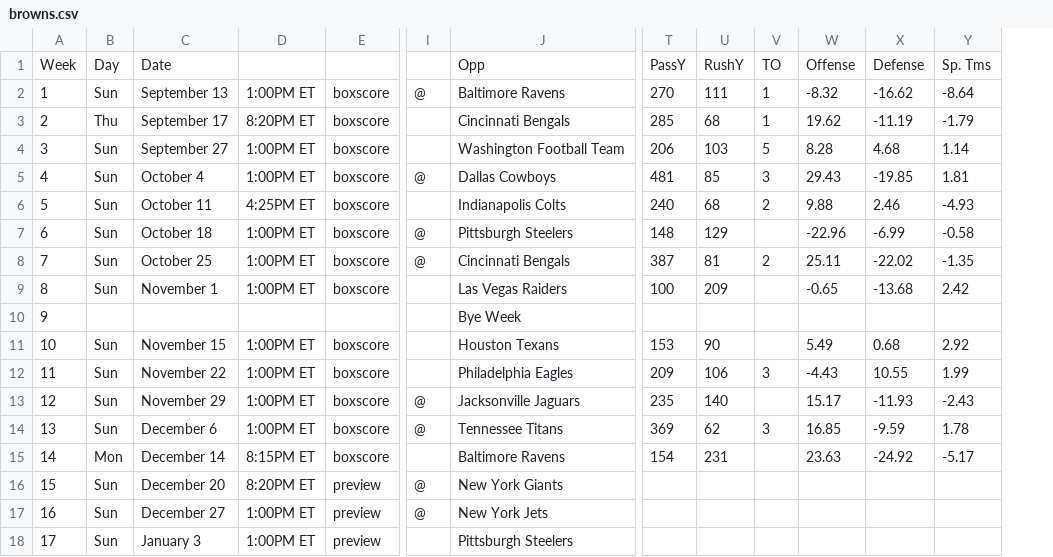
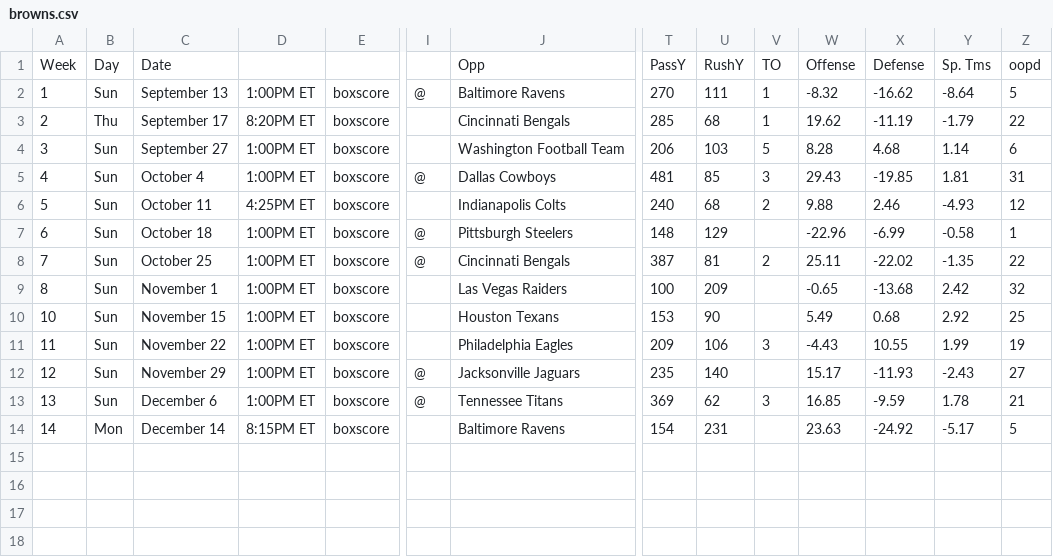
Before and after one commit to 13kmetro1/Regression-NFL-Project, a CSV file: Regression NFL Project/Schedules/browns.csv, drawn as a sheet; only a part is shown, gaps mark what is left out; removed rows and columns are numbered as before the commit, all else as after; rows hold the shown columns only; the diff names each change by its address in the sheet, - before the commit and + after, or states it on an @@ line.

Commit message:
Update browns.csv

```diff
--- a/Regression NFL Project/Schedules/browns.csv
+++ b/Regression NFL Project/Schedules/browns.csv
+column Z, rows 1-14: oopd | 5 | 22 | 6 | 31 | 12 | 1 | 22 | 32 | 25 | 19 | 27 | 21 | 5
-row 10: 9 |  |  |  |  |  | Bye Week
-row 16: 15 | Sun | December 20 | 8:20PM ET | preview | @ | New York Giants
-row 17: 16 | Sun | December 27 | 1:00PM ET | preview | @ | New York Jets
-row 18: 17 | Sun | January 3 | 1:00PM ET | preview |  | Pittsburgh Steelers
```
